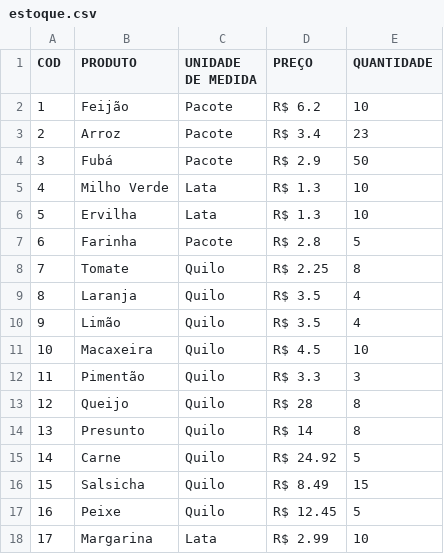
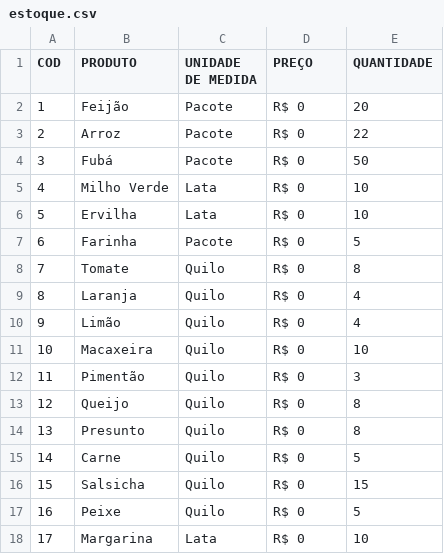
Before and after one commit to LucasAgnez/LP1-2020.5, a CSV file: ATV6/estoque.csv, drawn as a sheet.

```diff
--- a/ATV6/estoque.csv
+++ b/ATV6/estoque.csv
@@ -1,18 +1,18 @@
 COD,PRODUTO,UNIDADE DE MEDIDA,PREÇO,QUANTIDADE
-1,Feijão,Pacote,"R$ 6.2",10
-2,Arroz,Pacote,"R$ 3.4",23
-3,Fubá,Pacote,"R$ 2.9",50
-4,Milho Verde,Lata,"R$ 1.3",10
-5,Ervilha,Lata,"R$ 1.3",10
-6,Farinha,Pacote,"R$ 2.8",5
-7,Tomate,Quilo,"R$ 2.25",8
-8,Laranja,Quilo,"R$ 3.5",4
-9,Limão,Quilo,"R$ 3.5",4
-10,Macaxeira,Quilo,"R$ 4.5",10
-11,Pimentão,Quilo,"R$ 3.3",3
-12,Queijo,Quilo,"R$ 28",8
-13,Presunto,Quilo,"R$ 14",8
-14,Carne,Quilo,"R$ 24.92",5
-15,Salsicha,Quilo,"R$ 8.49",15
-16,Peixe,Quilo,"R$ 12.45",5
-17,Margarina,Lata,"R$ 2.99",10
+1,Feijão,Pacote,"R$ 0",20
+2,Arroz,Pacote,"R$ 0",22
+3,Fubá,Pacote,"R$ 0",50
+4,Milho Verde,Lata,"R$ 0",10
+5,Ervilha,Lata,"R$ 0",10
+6,Farinha,Pacote,"R$ 0",5
+7,Tomate,Quilo,"R$ 0",8
+8,Laranja,Quilo,"R$ 0",4
+9,Limão,Quilo,"R$ 0",4
+10,Macaxeira,Quilo,"R$ 0",10
+11,Pimentão,Quilo,"R$ 0",3
+12,Queijo,Quilo,"R$ 0",8
+13,Presunto,Quilo,"R$ 0",8
+14,Carne,Quilo,"R$ 0",5
+15,Salsicha,Quilo,"R$ 0",15
+16,Peixe,Quilo,"R$ 0",5
+17,Margarina,Lata,"R$ 0",10
```
Also changed, not shown: ATV6/fornecedor.csv, 5 other files.
